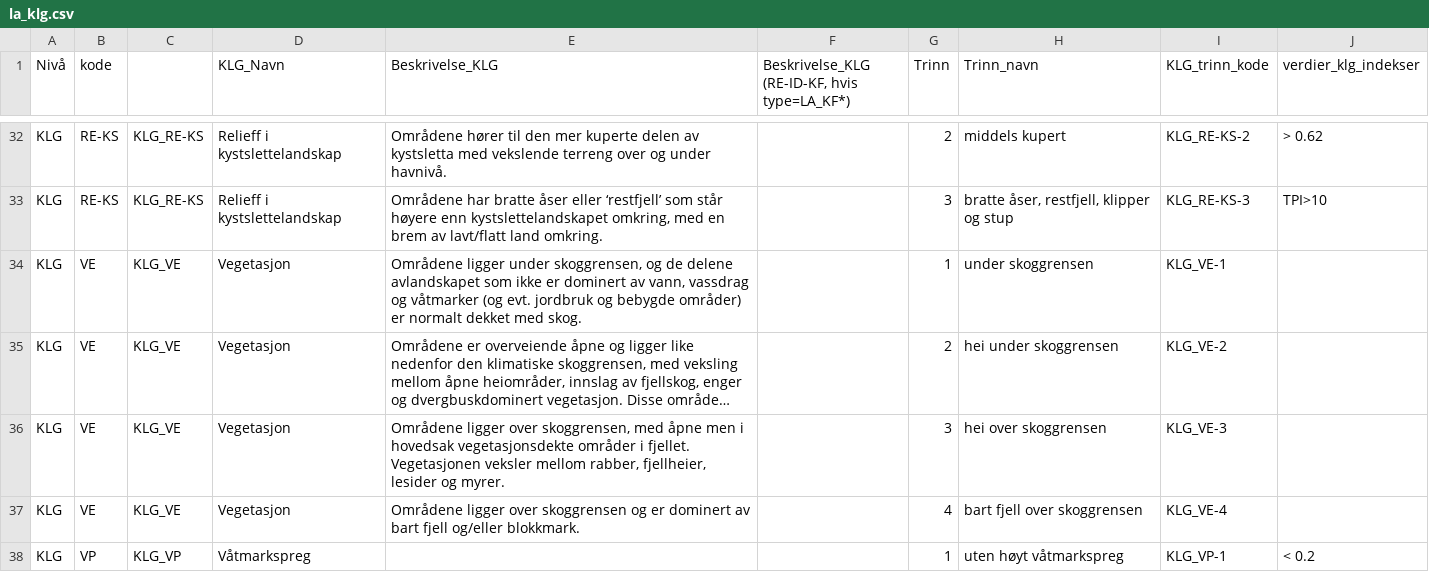
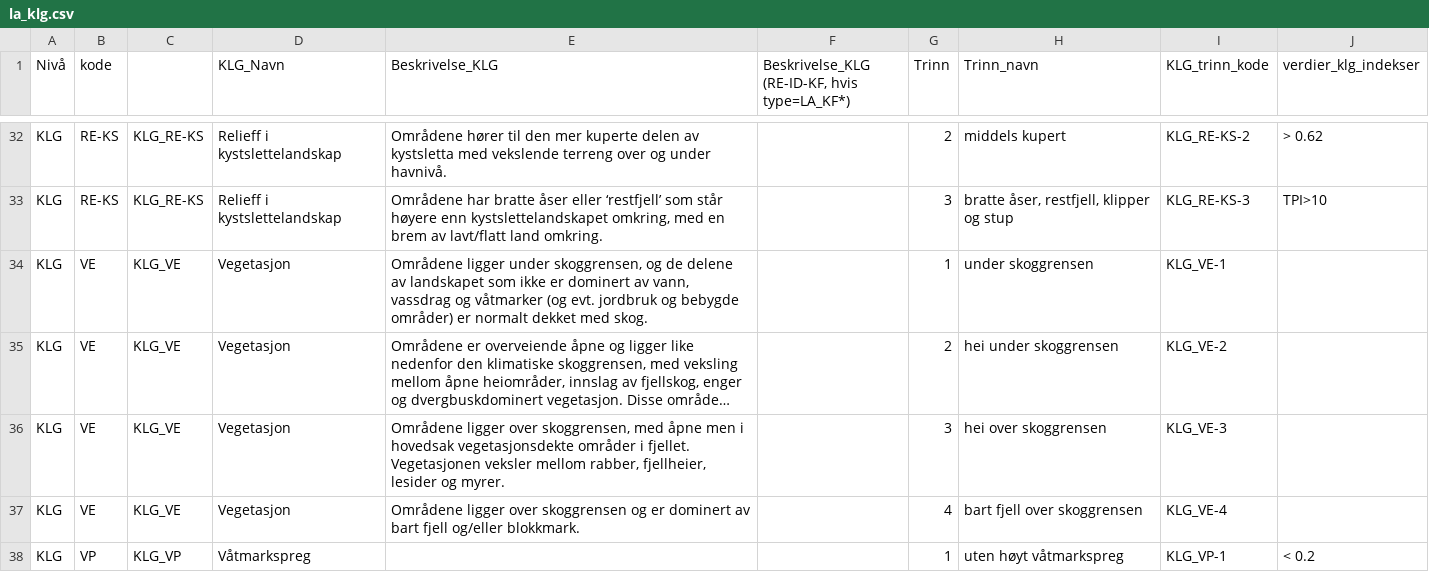
Before and after one commit to Artsdatabanken/nin-data-lastejobb, a CSV file: kildedata/Natur_i_Norge/Landskap/la_klg.csv, drawn as a sheet; only a part is shown, gaps mark what is left out; long unchanged cells end in …; the diff names each change by its address in the sheet, - before the commit and + after, or states it on an @@ line.

```diff
--- a/kildedata/Natur_i_Norge/Landskap/la_klg.csv
+++ b/kildedata/Natur_i_Norge/Landskap/la_klg.csv
-E34 (Beskrivelse_KLG): …de delene avlandskapet som ikke…
+E34 (Beskrivelse_KLG): …de delene av landskapet som ikke…
```
Also changed, not shown: kildedata/Natur_i_Norge/Landskap/la.csv, 8 other files.
